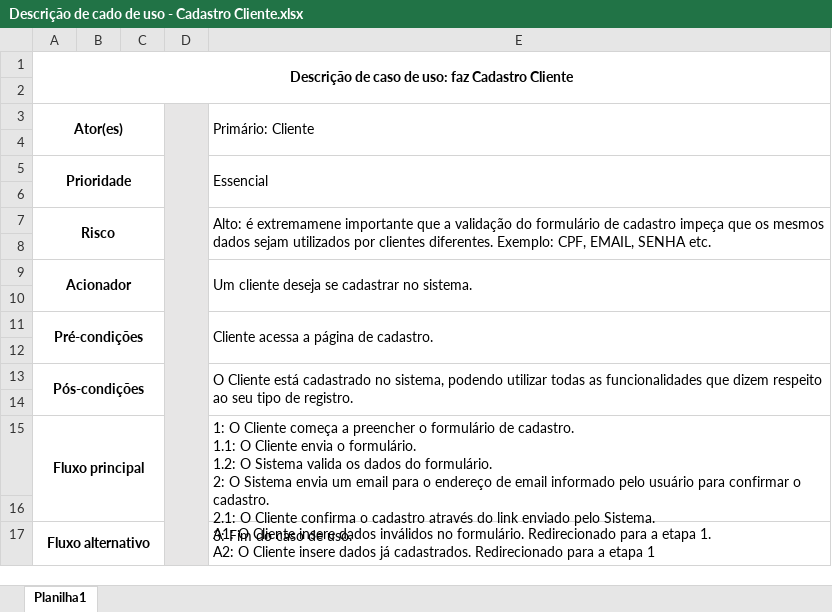
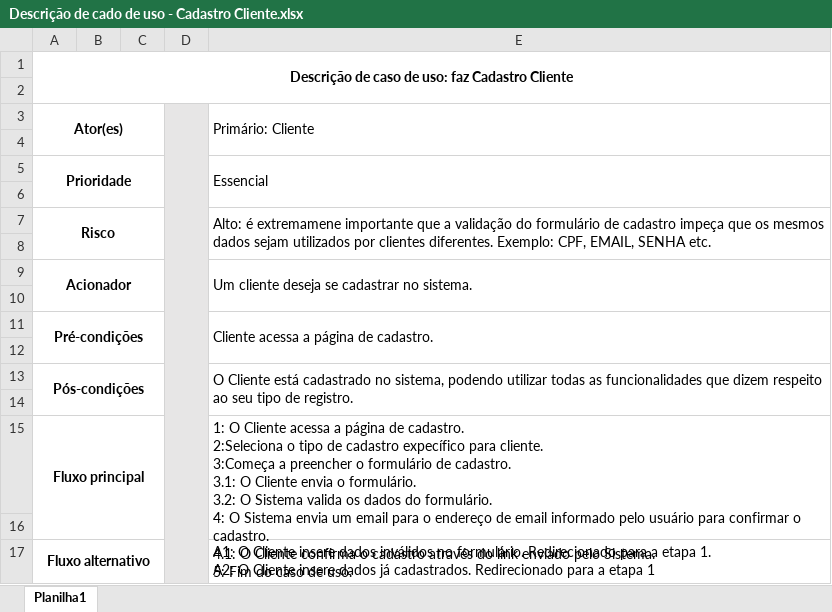
Before and after one commit to vinicastelani/dev-sis-02, an Excel workbook: Descrição de cado de uso - Cadastro Cliente.xlsx, sheet Planilha1, drawn as a sheet; values as stored, in another font and other column widths than the file's, no borders; ↵ is a line break in a cell; the diff names each change by its address in the sheet, - before the commit and + after, or states it on an @@ line.

```diff
--- a/Descrição de cado de uso - Cadastro Cliente.xlsx (sheet Planilha1)
+++ b/Descrição de cado de uso - Cadastro Cliente.xlsx (sheet Planilha1)
-E15 (Primário: Cliente): …O Cliente começa a preencher o formulário de cadastro. ↵ 1.1: O Cliente envia o formulário. ↵ 1.2: O Sistema valida os dados do formulário. ↵ 2: O Sistema envia um email para o endereço de email informado pelo usuário para confirmar o cadastro. ↵ 2.1: O Cliente confirma o cadastro através do link enviado pelo Sistema. ↵ 3: Fim do…
+E15 (Primário: Cliente): …O Cliente acessa a página de cadastro. ↵ 2:Seleciona o tipo de cadastro expecífico para cliente. ↵ 3:Começa a preencher o formulário de cadastro. ↵ 3.1: O Cliente envia o formulário. ↵ 3.2: O Sistema valida os dados do formulário. ↵ 4: O Sistema envia um email para o endereço de email informado pelo usuário para confirmar o cadastro. ↵ 4.1: O Cliente confirma o cadastro através do link enviado pelo Sistema. ↵ 5: Fim do…
```
Also changed, not shown: Descrição de cado de uso - Prestador de Serviço.xlsx.
